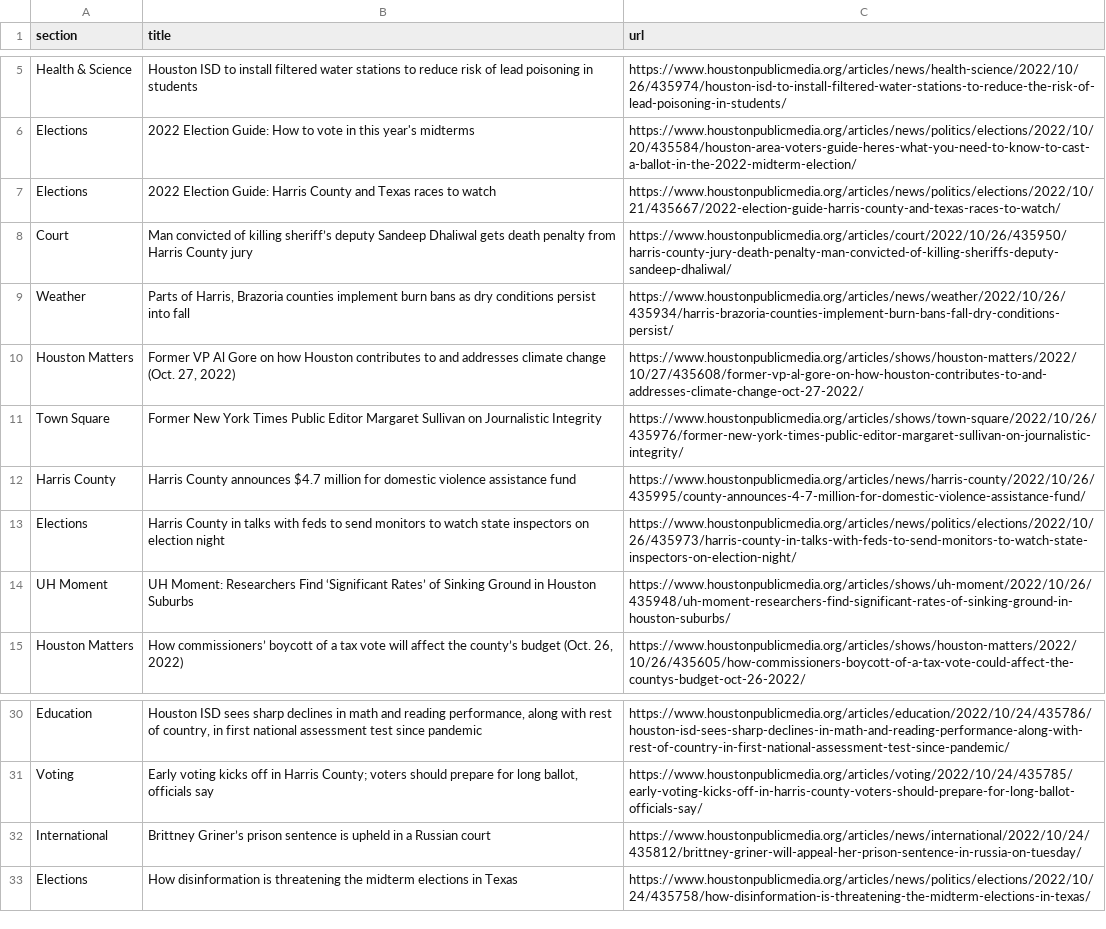
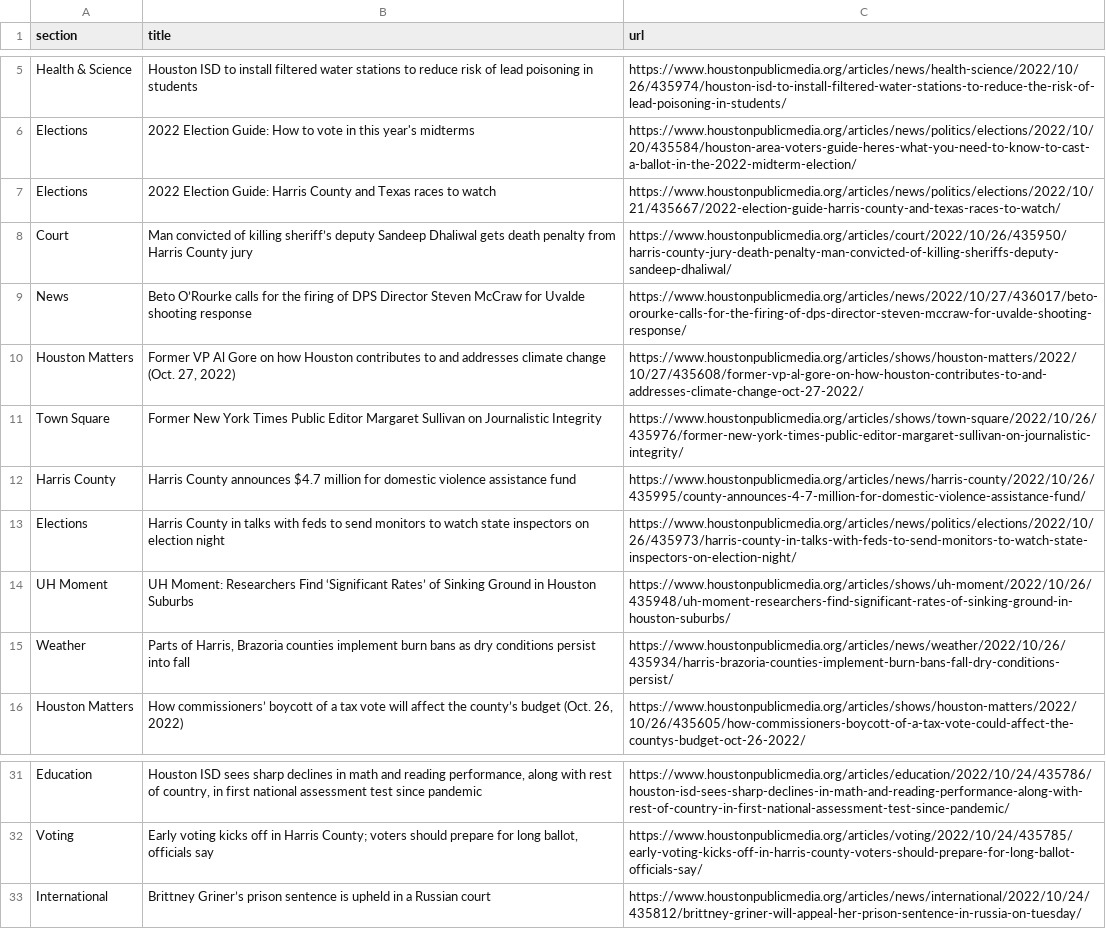
Before and after one commit to tanazm/Houston_scraped, a CSV file: npr.csv, drawn as a sheet; only a part is shown, gaps mark what is left out.

```diff
--- a/npr.csv
+++ b/npr.csv
@@ -8,3 +8,3 @@ Elections,2022 Election Guide: Harris County and Texas races to watch,https://ww
 Court,Man convicted of killing sheriff’s deputy Sandeep Dhaliwal gets death penalty from Harris County jury,https://www.houstonpublicmedia.org/articles/court/2022/10/26/435950/harris-county-jury-death-penalty-man-convicted-of-killing-sheriffs-deputy-sandeep-dhaliwal/
-Weather,"Parts of Harris, Brazoria counties implement burn bans as dry conditions persist into fall",https://www.houstonpublicmedia.org/articles/news/weather/2022/10/26/435934/harris-brazoria-counties-implement-burn-bans-fall-dry-conditions-persist/
+News,Beto O’Rourke calls for the firing of DPS Director Steven McCraw for Uvalde shooting response,https://www.houstonpublicmedia.org/articles/news/2022/10/27/436017/beto-orourke-calls-for-the-firing-of-dps-director-steven-mccraw-for-uvalde-shooting-response/
 Houston Matters,"Former VP Al Gore on how Houston contributes to and addresses climate change (Oct. 27, 2022)",https://www.houstonpublicmedia.org/articles/shows/houston-matters/2022/10/27/435608/former-vp-al-gore-on-how-houston-contributes-to-and-addresses-climate-change-oct-27-2022/
@@ -14,2 +14,3 @@ Elections,Harris County in talks with feds to send monitors to watch state inspe
 UH Moment,UH Moment: Researchers Find ‘Significant Rates’ of Sinking Ground in Houston Suburbs,https://www.houstonpublicmedia.org/articles/shows/uh-moment/2022/10/26/435948/uh-moment-researchers-find-significant-rates-of-sinking-ground-in-houston-suburbs/
+Weather,"Parts of Harris, Brazoria counties implement burn bans as dry conditions persist into fall",https://www.houstonpublicmedia.org/articles/news/weather/2022/10/26/435934/harris-brazoria-counties-implement-burn-bans-fall-dry-conditions-persist/
 Houston Matters,"How commissioners’ boycott of a tax vote will affect the county’s budget (Oct. 26, 2022)",https://www.houstonpublicmedia.org/articles/shows/houston-matters/2022/10/26/435605/how-commissioners-boycott-of-a-tax-vote-could-affect-the-countys-budget-oct-26-2022/
@@ -32,2 +33 @@ Voting,"Early voting kicks off in Harris County; voters should prepare for long
 International,Brittney Griner’s prison sentence is upheld in a Russian court,https://www.houstonpublicmedia.org/articles/news/international/2022/10/24/435812/brittney-griner-will-appeal-her-prison-sentence-in-russia-on-tuesday/
-Elections,How disinformation is threatening the midterm elections in Texas,https://www.houstonpublicmedia.org/articles/news/politics/elections/2022/10/24/435758/how-disinformation-is-threatening-the-midterm-elections-in-texas/
```
